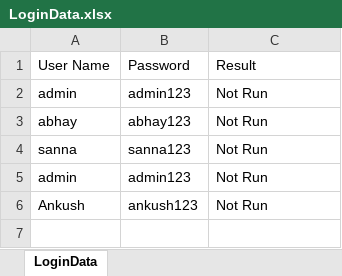
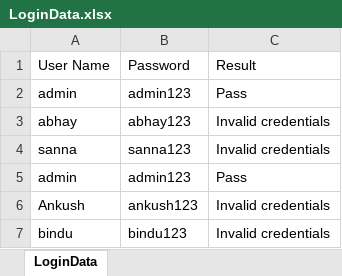
Before and after one commit to ankushvankore/SA2503056, an Excel workbook: MyAutomationProject/ExcelFiles/LoginData.xlsx, sheet LoginData, drawn as a sheet; values as stored, in another font and other column widths than the file's, no borders; the diff names each change by its address in the sheet, - before the commit and + after, or states it on an @@ line.

```diff
--- a/MyAutomationProject/ExcelFiles/LoginData.xlsx (sheet LoginData)
+++ b/MyAutomationProject/ExcelFiles/LoginData.xlsx (sheet LoginData)
-C2: Not Run
+C2: Pass
-C3:C4: Not Run
+C3:C4: Invalid credentials
-C5: Not Run
+C5: Pass
-C6: Not Run
+C6: Invalid credentials
+row 7: bindu | bindu123 | Invalid credentials
```
Also changed, not shown: 19 other files.
